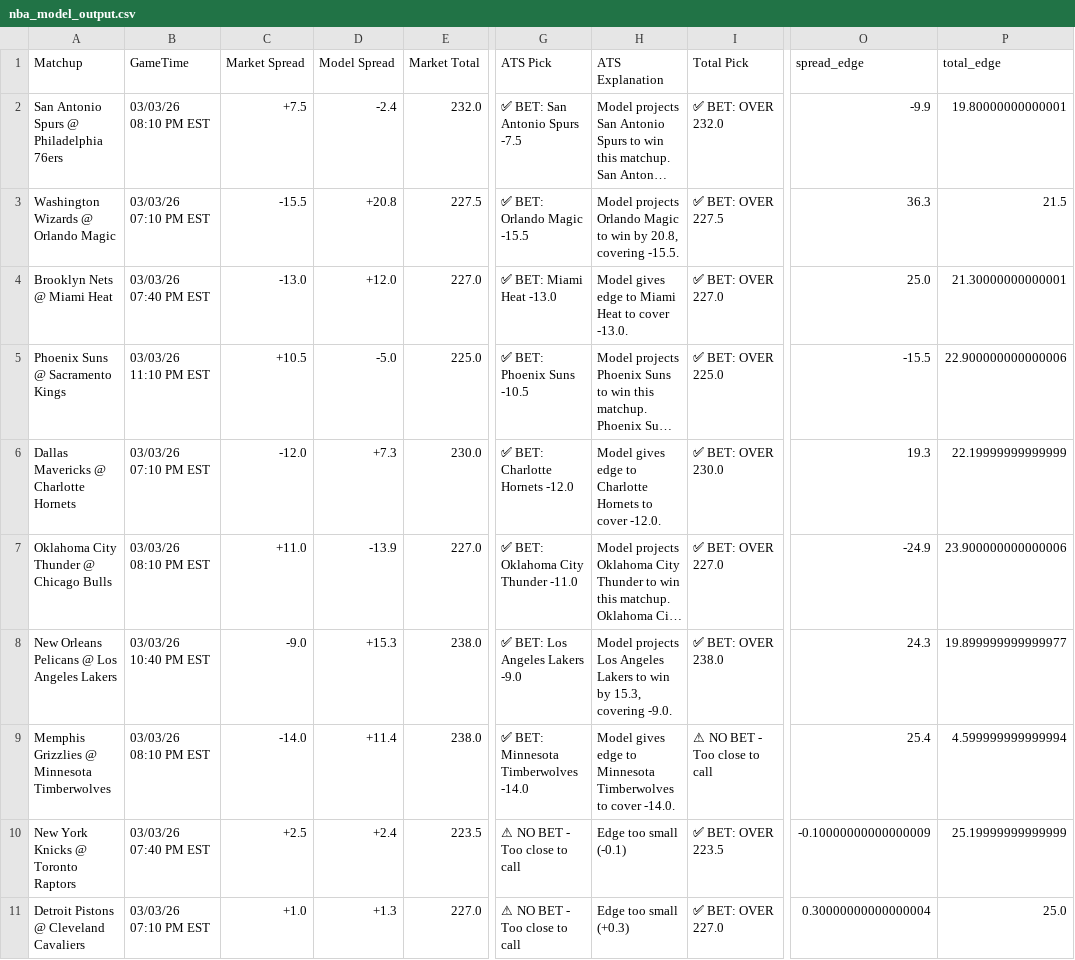
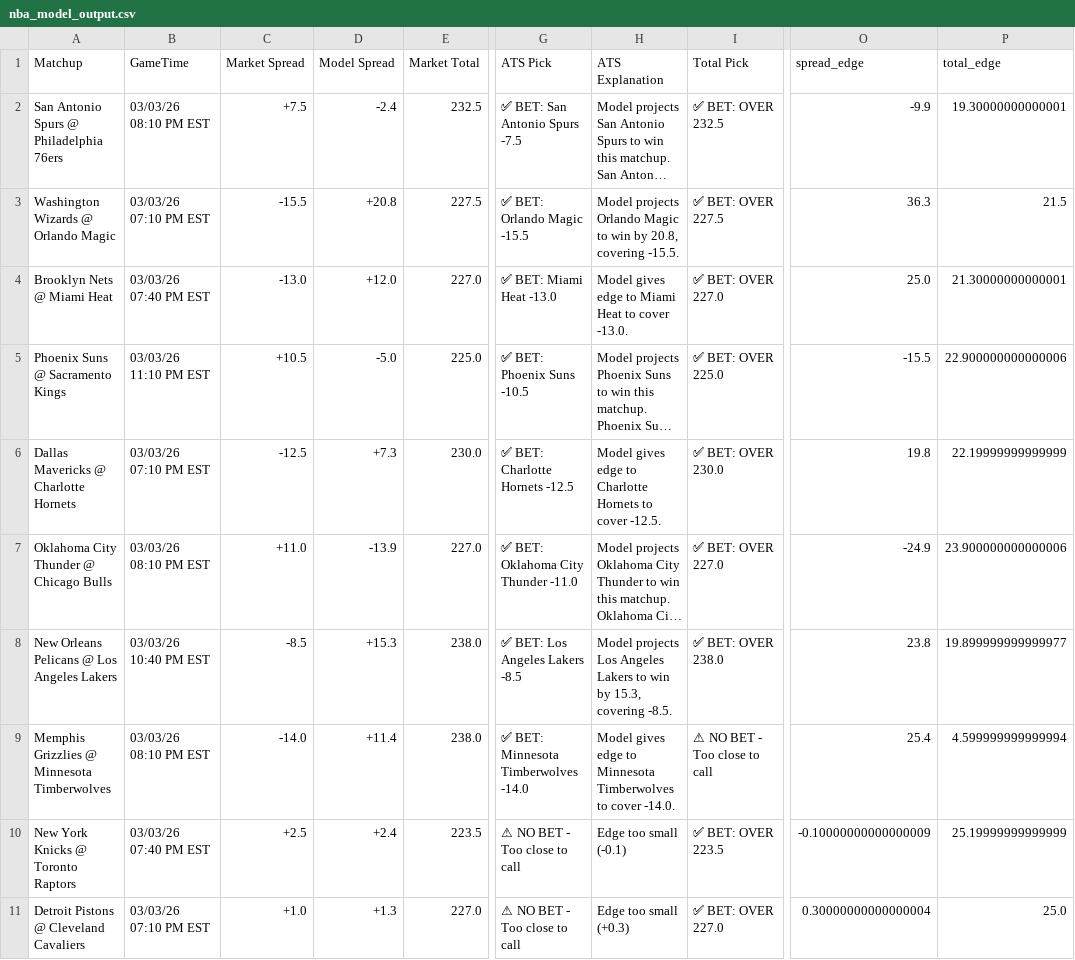
Before and after one commit to BangLetsGetIt/NBA-NCAA-Betting-Models, a CSV file: nba/nba_model_output.csv, drawn as a sheet; only a part is shown, gaps mark what is left out; long unchanged cells end in …; the diff names each change by its address in the sheet, - before the commit and + after, or states it on an @@ line.

Commit message:
Update model outputs - 2026-03-03 01:15:07

```diff
--- a/nba/nba_model_output.csv
+++ b/nba/nba_model_output.csv
-E2 (Market Total): 232.0
+E2 (Market Total): 232.5
-I2 (Total Pick): ✅ BET: OVER 232.0
+I2 (Total Pick): ✅ BET: OVER 232.5
-P2 (total_edge): 19.80000000000001
+P2 (total_edge): 19.30000000000001
-C6 (Market Spread): -12.0
+C6 (Market Spread): -12.5
-G6 (ATS Pick): ✅ BET: Charlotte Hornets -12.0
+G6 (ATS Pick): ✅ BET: Charlotte Hornets -12.5
-H6 (ATS Explanation): …to cover -12.0.
+H6 (ATS Explanation): …to cover -12.5.
-O6 (spread_edge): 19.3
+O6 (spread_edge): 19.8
-C8 (Market Spread): -9.0
+C8 (Market Spread): -8.5
-G8 (ATS Pick): ✅ BET: Los Angeles Lakers -9.0
+G8 (ATS Pick): ✅ BET: Los Angeles Lakers -8.5
-H8 (ATS Explanation): …15.3, covering -9.0.
+H8 (ATS Explanation): …15.3, covering -8.5.
-O8 (spread_edge): 24.3
+O8 (spread_edge): 23.8
```
Also changed, not shown: ncaa/ncaab_model_output.csv, 9 other files.
